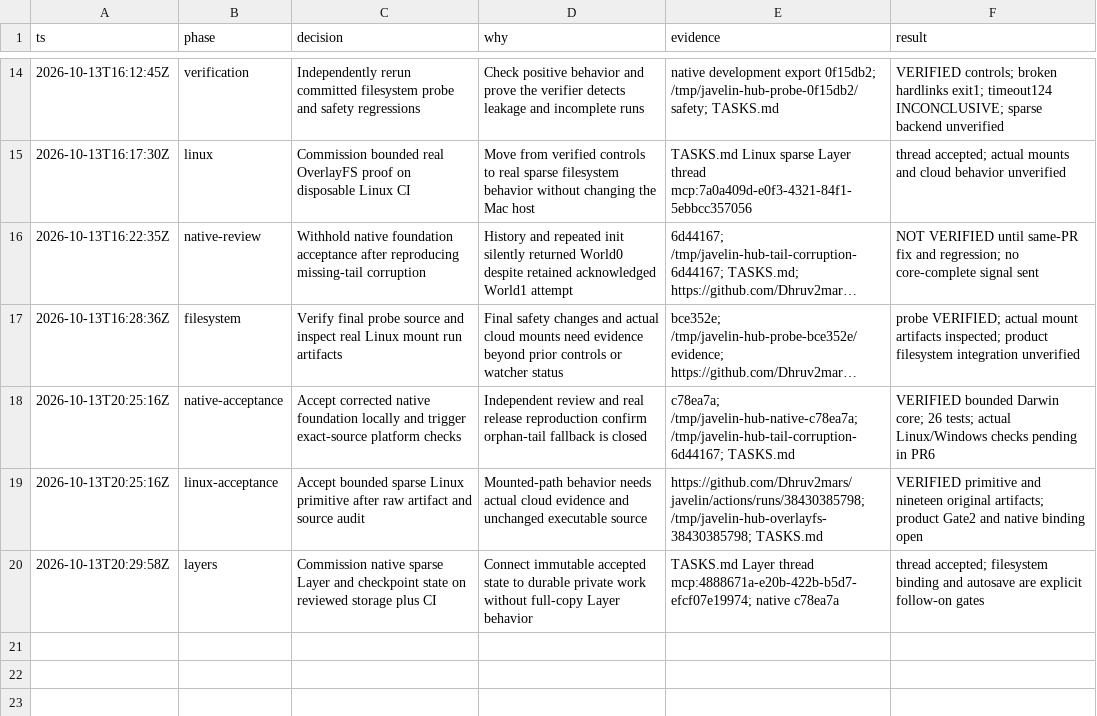
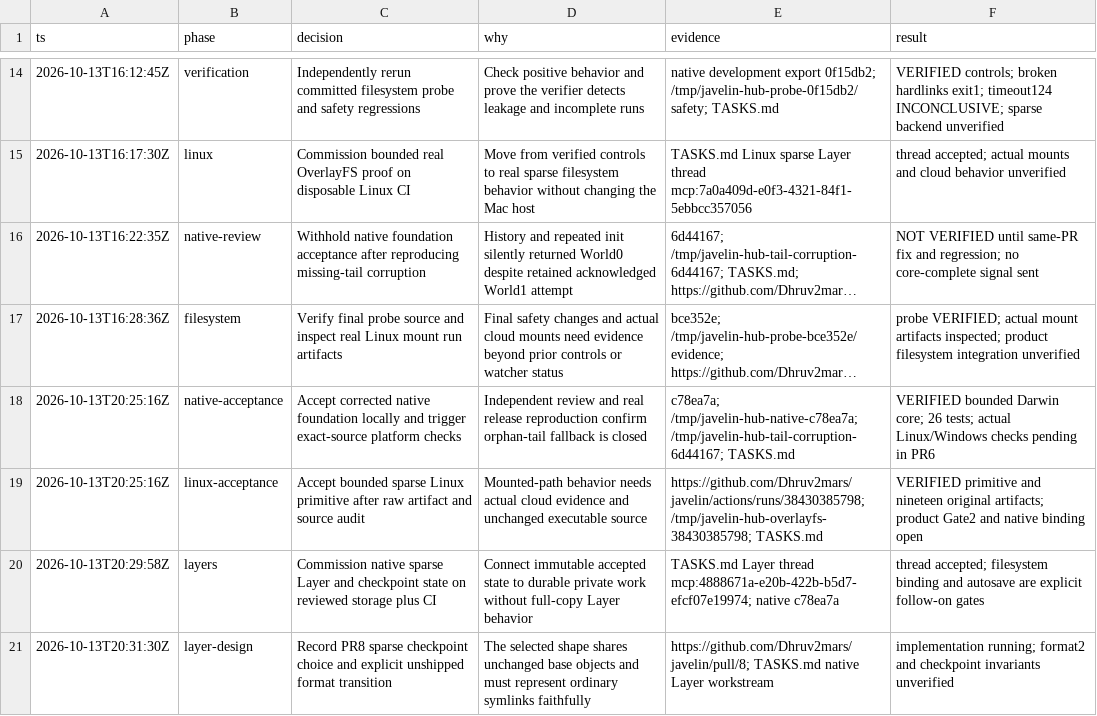
Before and after one commit to Dhruv2mars/javelin, a TSV file: decisions.tsv, drawn as a sheet; only a part is shown, gaps mark what is left out; long unchanged cells end in …; the diff names each change by its address in the sheet, - before the commit and + after, or states it on an @@ line.

Commit message:
chore: record Layer checkpoint PR and format decision

```diff
--- a/decisions.tsv
+++ b/decisions.tsv
+row 21: 2026-10-13T20:31:30Z | layer-design | Record PR8 sparse checkpoint choice and explicit unshipped format transition | The selected shape shares unchanged base objects and must represent ordinary symlinks faithfully | https://github.com/Dhruv2mars/javelin/pull/8; TASKS.md native Layer workstream | implementation running; format2 and checkpoint invariants unverified
```
Also changed, not shown: 1 other file.
